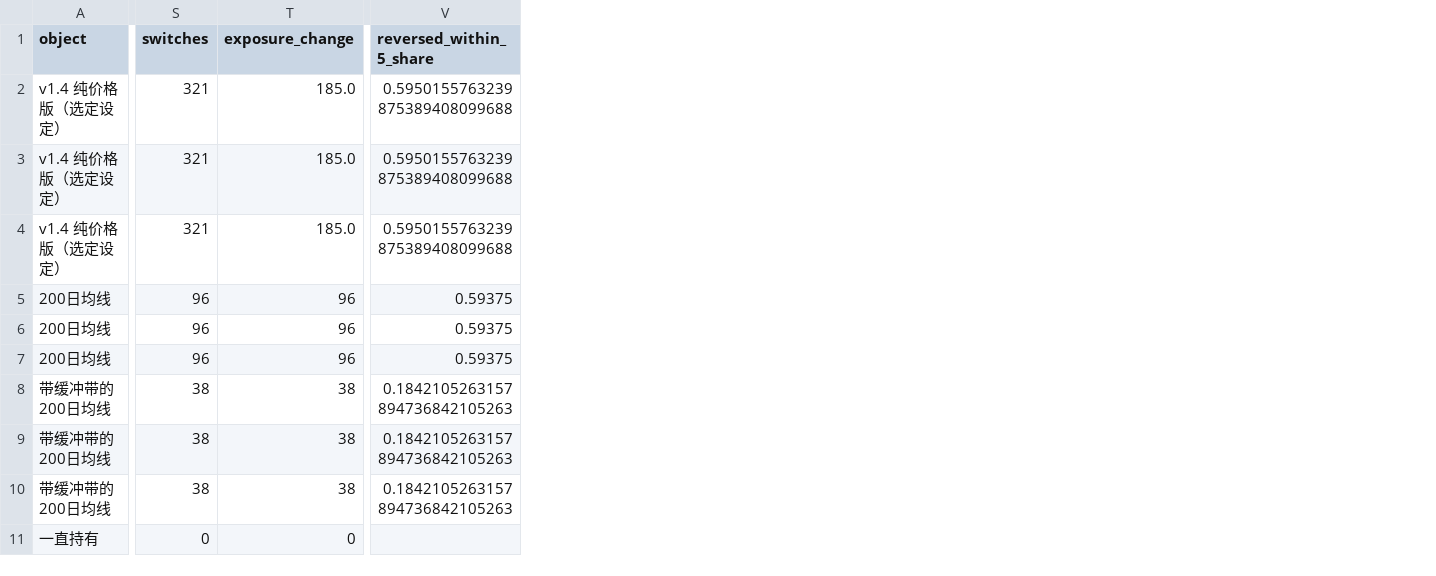
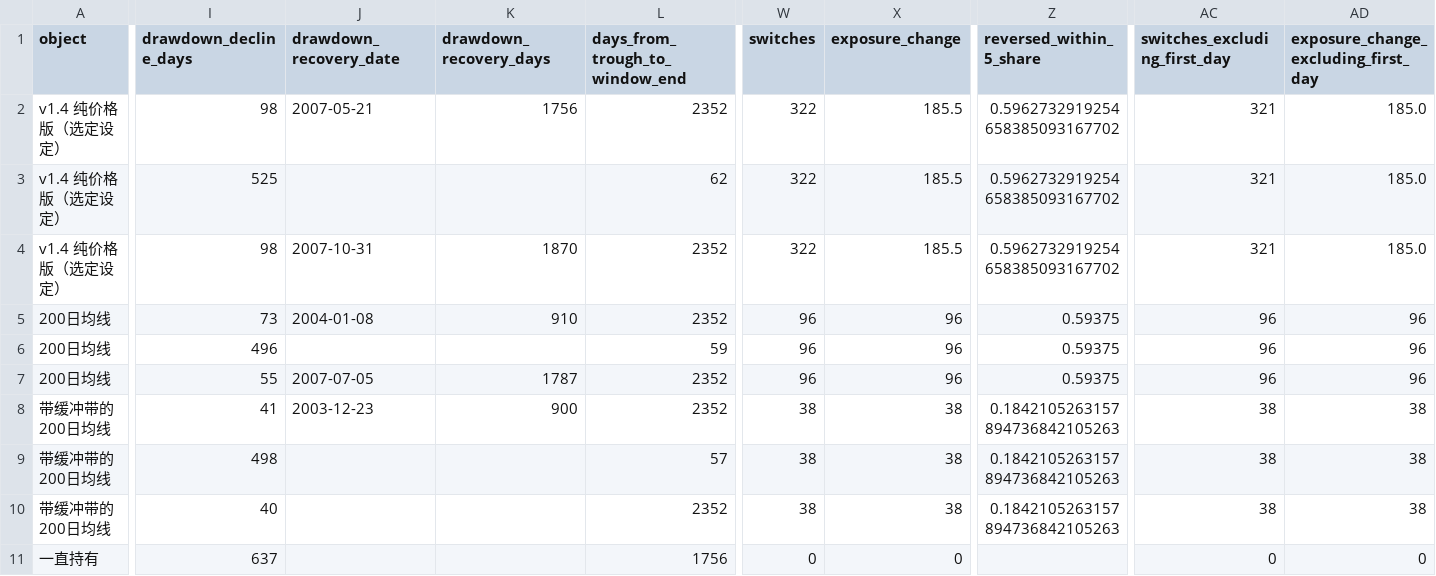
Before and after one commit to stonebridgelin/market-risk, a CSV file: reports/research/wavewarn_v14/extended_nav/nav_metrics.csv, drawn as a sheet; only a part is shown, gaps mark what is left out; addresses are those after the commit; the diff covers the shown part only; the diff names each change by its address in the sheet, - before the commit and + after, or states it on an @@ line.

```diff
--- a/reports/research/wavewarn_v14/extended_nav/nav_metrics.csv
+++ b/reports/research/wavewarn_v14/extended_nav/nav_metrics.csv
+column I (drawdown_decline_days), rows 2-11: 98 | 525 | 98 | 73 | 496 | 55 | 41 | 498 | 40 | 637
+column J (drawdown_recovery_date), rows 2-8: 2007-05-21 |  | 2007-10-31 | 2004-01-08 |  | 2007-07-05 | 2003-12-23
+column K (drawdown_recovery_days), rows 2-8: 1756 |  | 1870 | 910 |  | 1787 | 900
+column L (days_from_trough_to_window_end), rows 2-11: 2352 | 62 | 2352 | 2352 | 59 | 2352 | 2352 | 57 | 2352 | 1756
+column AC (switches_excluding_first_day), rows 2-11: 321 | 321 | 321 | 96 | 96 | 96 | 38 | 38 | 38 | 0
+column AD, rows 1-11: exposure_change_excluding_first_day | 185.0 | 185.0 | 185.0 | 96 | 96 | 96 | 38 | 38 | 38 | 0
-W2:W4 (switches): 321
+W2:W4 (switches): 322
-X2:X4 (exposure_change): 185.0
+X2:X4 (exposure_change): 185.5
-Z2:Z4 (reversed_within_5_share): 0.5950155763239875389408099688
+Z2:Z4 (reversed_within_5_share): 0.5962732919254658385093167702
```
Also changed, not shown: 3 edited cells elsewhere in this file, reports/research/wavewarn_v14/diagnostics_round2/nav_metrics.csv, reports/research/wavewarn_v14/diagnostics_round2/objects.csv, 34 other files.
